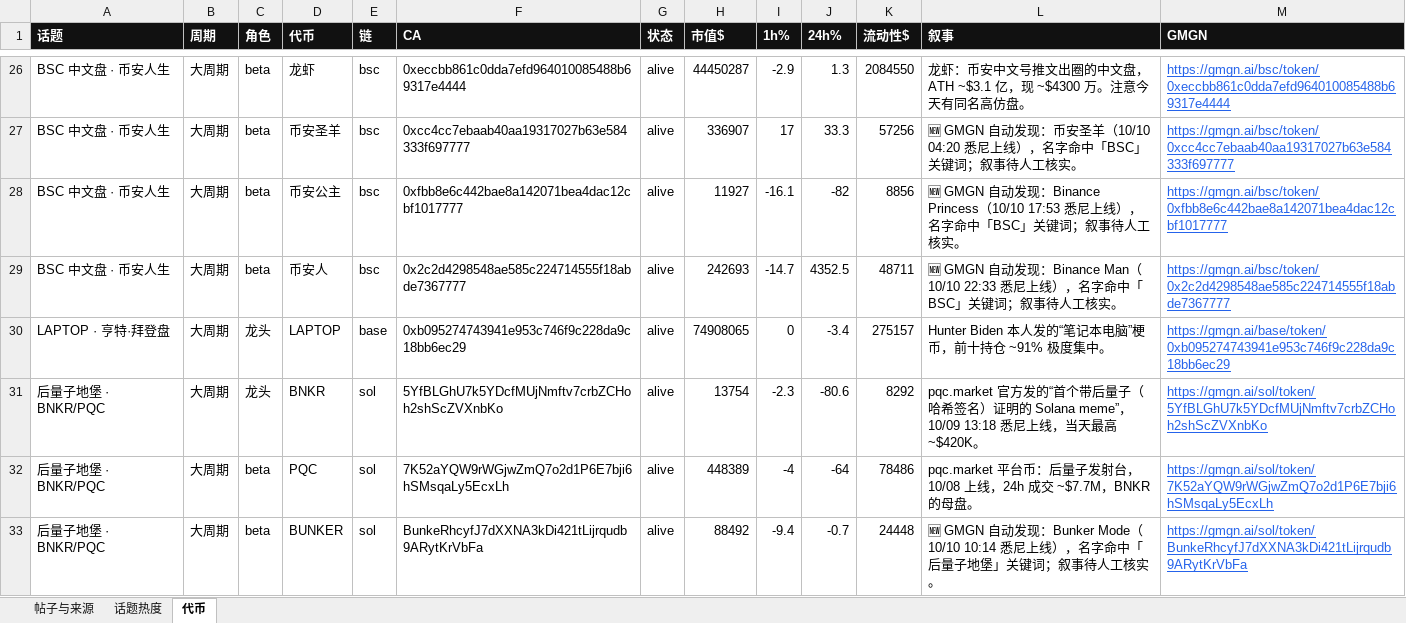
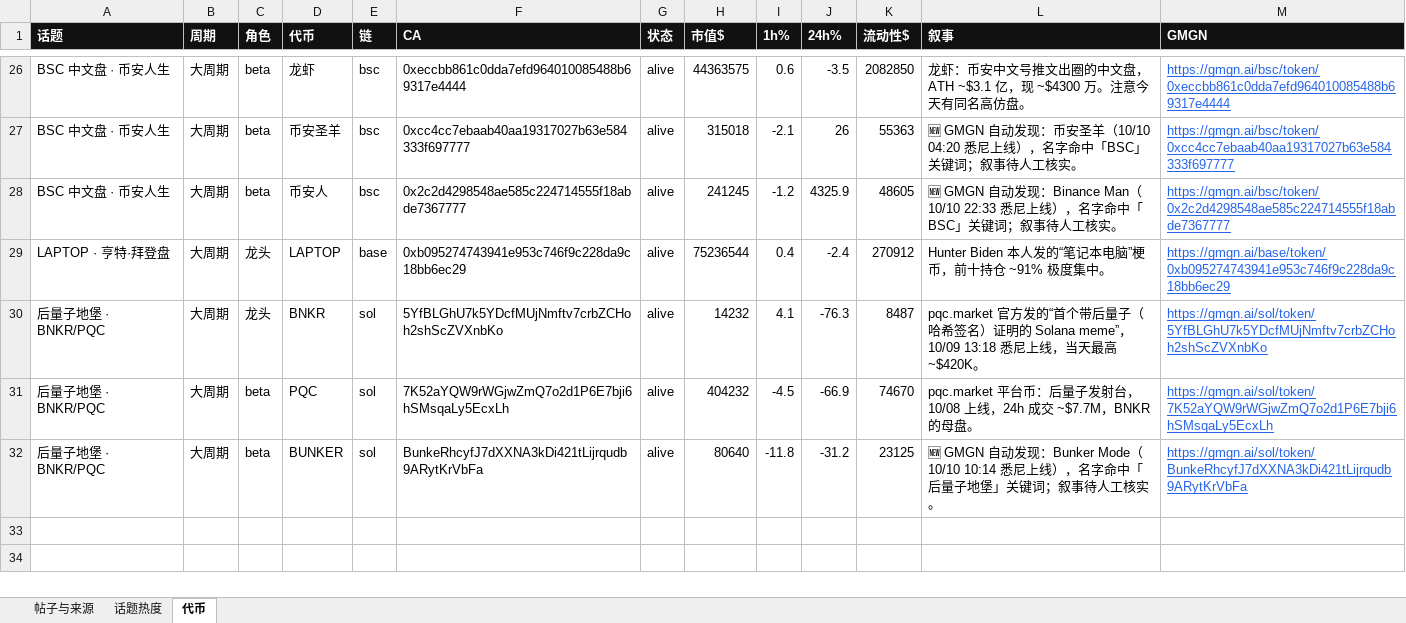
Before and after one commit to KiddyaKid/alpha-dashboard, an Excel workbook: posts.xlsx, sheet 代币, drawn as a sheet; only a part is shown, gaps mark what is left out; values as stored, in another font and other column widths than the file's, no borders; removed rows and columns are numbered as before the commit, all else as after; the diff covers the shown part only; the diff names each change by its address in the sheet, - before the commit and + after, or states it on an @@ line.

Commit message:
tokens 10/11 20:12

```diff
--- a/posts.xlsx (sheet 代币)
+++ b/posts.xlsx (sheet 代币)
-H26 (市值$): 44450287
+H26 (市值$): 44363575
-I26 (1h%): -2.9
+I26 (1h%): 0.6
-J26 (24h%): 1.3
+J26 (24h%): -3.5
-K26 (流动性$): 2084550
+K26 (流动性$): 2082850
-H27 (市值$): 336907
+H27 (市值$): 315018
-I27 (1h%): 17
+I27 (1h%): -2.1
-J27 (24h%): 33.3
+J27 (24h%): 26
-K27 (流动性$): 57256
+K27 (流动性$): 55363
-row 28: BSC 中文盘 · 币安人生 | 大周期 | beta | 币安公主 | bsc | 0xfbb8e6c442bae8a142071bea4dac12cbf1017777 | alive | 11927 | -16.1 | -82 | 8856 | 🆕 GMGN 自动发现：Binance Princess（10/10 17:53 悉尼上线），名字命中「BSC」关键词；叙事待人工核实。 | https://gmgn.ai/bsc/token/0xfbb8e6c442bae8a142071bea4dac12cbf1017777
-H28 (市值$): 242693
+H28 (市值$): 241245
-I28 (1h%): -14.7
+I28 (1h%): -1.2
-J28 (24h%): 4352.5
+J28 (24h%): 4325.9
-K28 (流动性$): 48711
+K28 (流动性$): 48605
-H29 (市值$): 74908065
+H29 (市值$): 75236544
-I29 (1h%): 0
+I29 (1h%): 0.4
-J29 (24h%): -3.4
+J29 (24h%): -2.4
-K29 (流动性$): 275157
+K29 (流动性$): 270912
-H30 (市值$): 13754
+H30 (市值$): 14232
-I30 (1h%): -2.3
+I30 (1h%): 4.1
-J30 (24h%): -80.6
+J30 (24h%): -76.3
-K30 (流动性$): 8292
+K30 (流动性$): 8487
-H31 (市值$): 448389
+H31 (市值$): 404232
-I31 (1h%): -4
+I31 (1h%): -4.5
-J31 (24h%): -64
+J31 (24h%): -66.9
-K31 (流动性$): 78486
+K31 (流动性$): 74670
-H32 (市值$): 88492
+H32 (市值$): 80640
-I32 (1h%): -9.4
+I32 (1h%): -11.8
-J32 (24h%): -0.7
+J32 (24h%): -31.2
-K32 (流动性$): 24448
+K32 (流动性$): 23125
```
Also changed, not shown: 93 edited cells elsewhere in this sheet, 2 other files.
